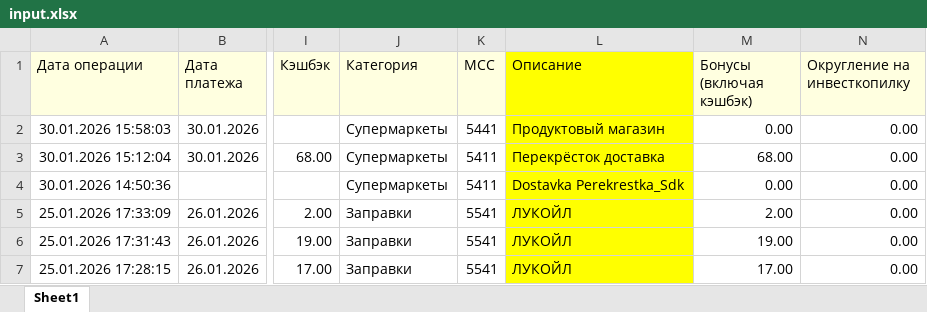
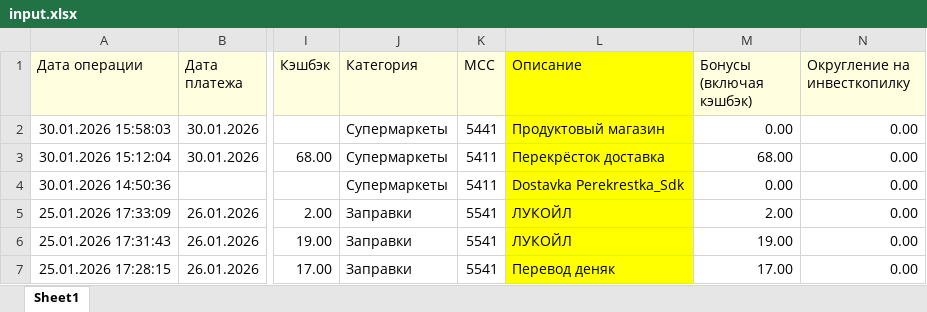
Before and after one commit to AlexFisher13/july-budget, an Excel workbook: src/main/resources/excel/input.xlsx, sheet Sheet1, drawn as a sheet; only a part is shown, gaps mark what is left out; values as stored, in another font and other column widths than the file's, no borders; the diff names each change by its address in the sheet, - before the commit and + after, or states it on an @@ line.

Commit message:
update input

```diff
--- a/src/main/resources/excel/input.xlsx (sheet Sheet1)
+++ b/src/main/resources/excel/input.xlsx (sheet Sheet1)
-L7 (Описание): ЛУКОЙЛ
+L7 (Описание): Перевод деняк
```
